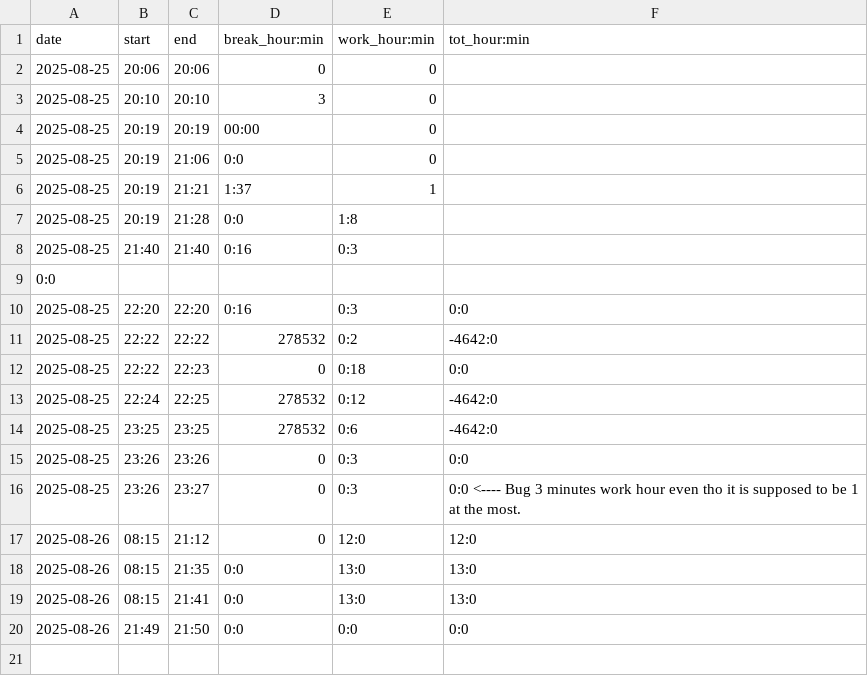
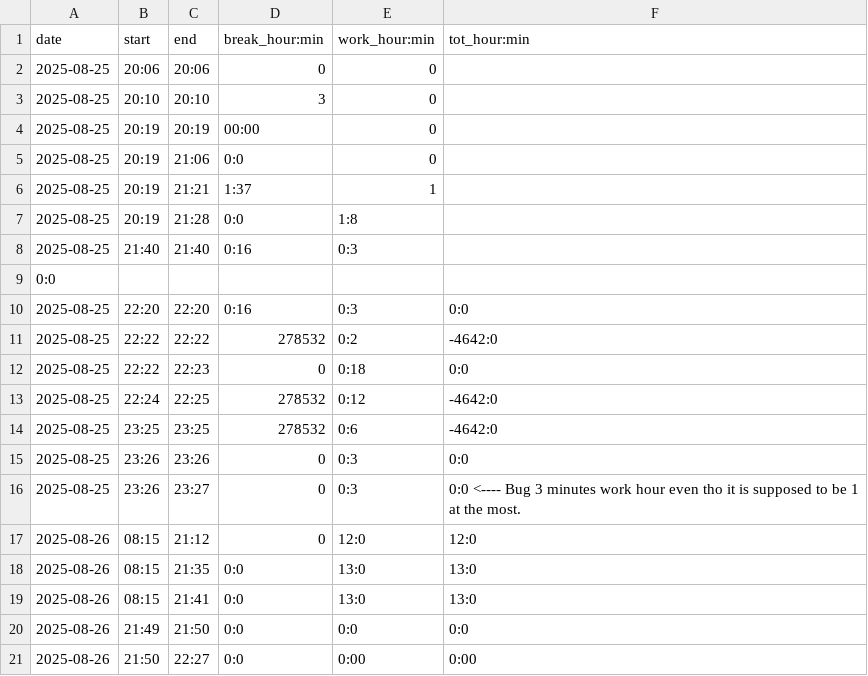
Before and after one commit to adammostrom/timelogger, a CSV file: TEST_logged_times.csv, drawn as a sheet; the diff names each change by its address in the sheet, - before the commit and + after, or states it on an @@ line.

Commit message:
fixing some bugs, breaking up functions, refactoring

```diff
--- a/TEST_logged_times.csv
+++ b/TEST_logged_times.csv
+row 21: 2025-08-26 | 21:50 | 22:27 | 0:0 | 0:00 | 0:00
```
Also changed, not shown: 4 other files.
